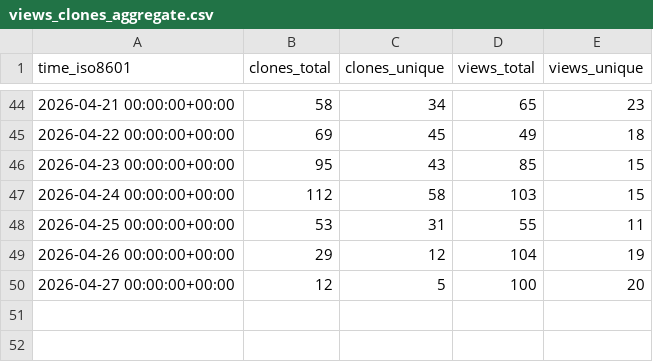
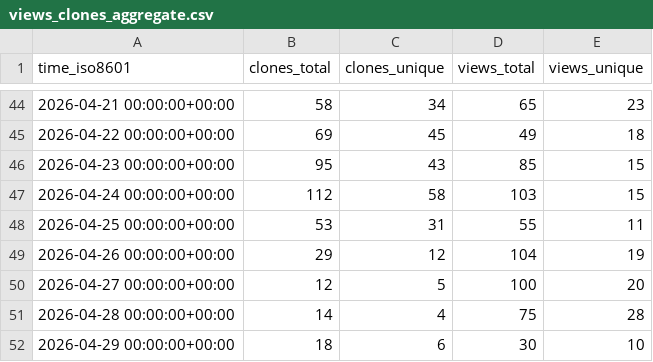
Before and after one commit to drexjj/sbitx, a CSV file: drexjj/sbitx/ghrs-data/views_clones_aggregate.csv, drawn as a sheet; only a part is shown, gaps mark what is left out; the diff names each change by its address in the sheet, - before the commit and + after, or states it on an @@ line.

```diff
--- a/drexjj/sbitx/ghrs-data/views_clones_aggregate.csv
+++ b/drexjj/sbitx/ghrs-data/views_clones_aggregate.csv
+row 51: 2026-04-28 00:00:00+00:00 | 14 | 4 | 75 | 28
+row 52: 2026-04-29 00:00:00+00:00 | 18 | 6 | 30 | 10
```
Also changed, not shown: 1 other file.
